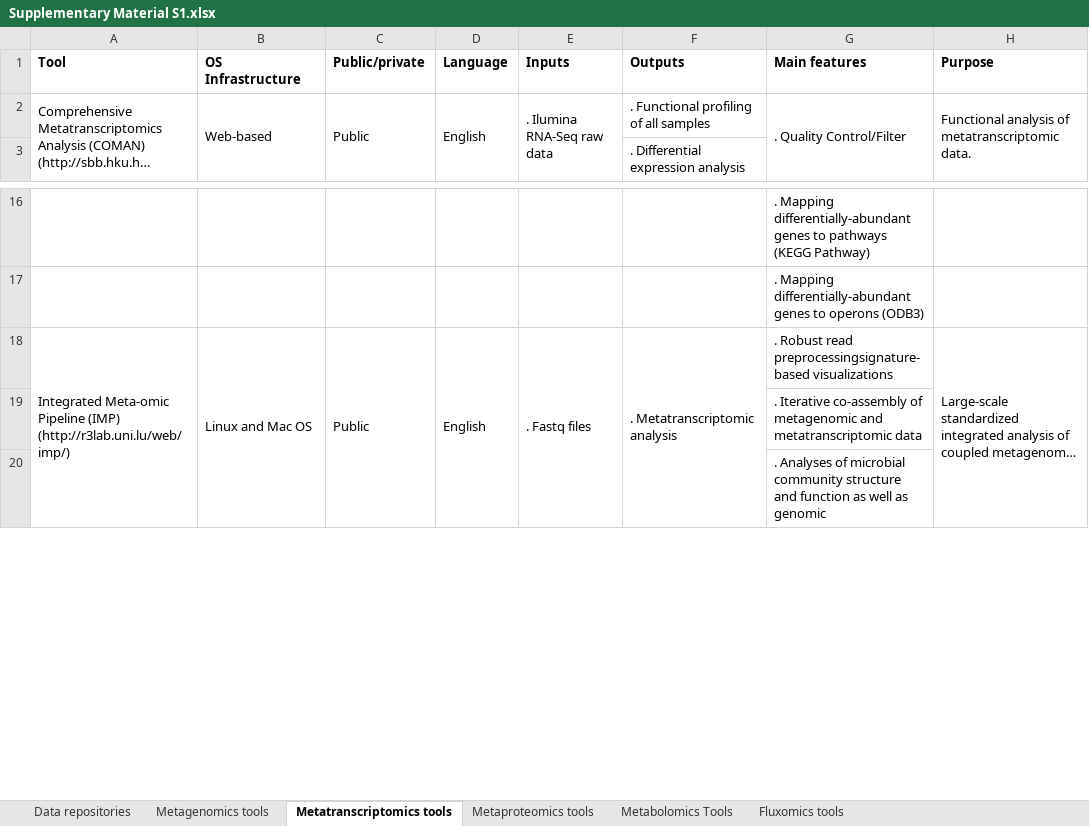
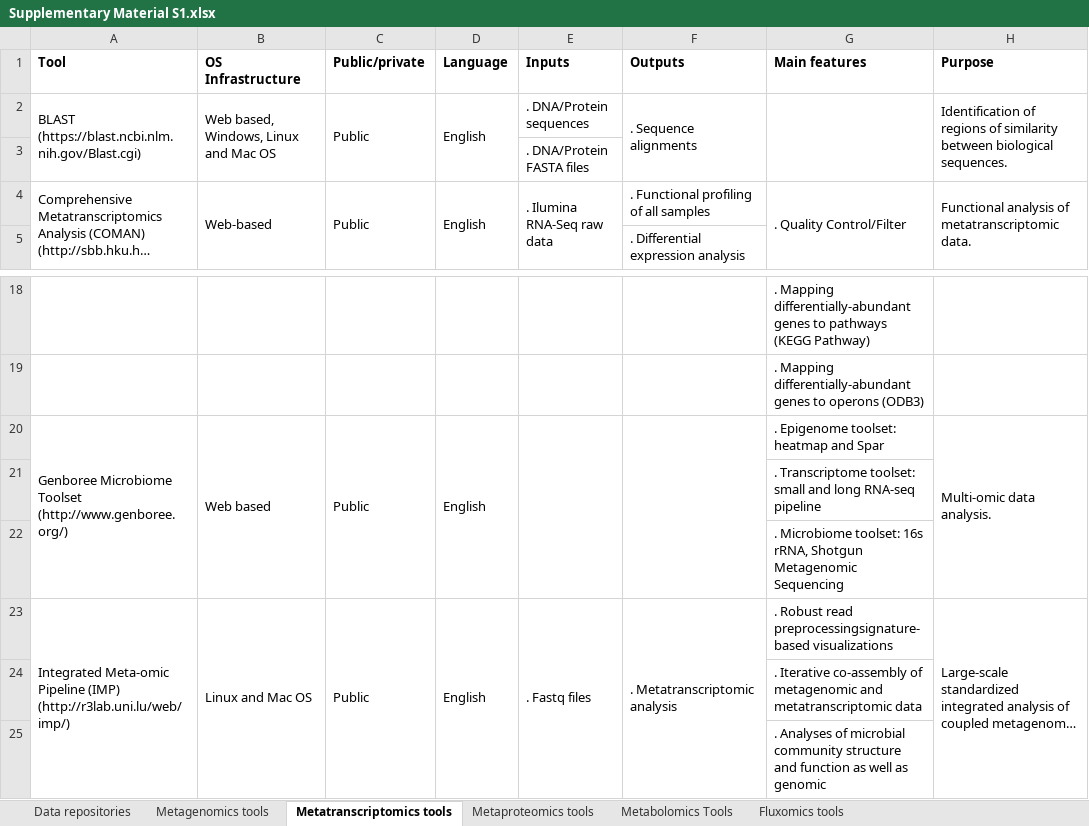
Before and after one commit to abmiguez/humangut, an Excel workbook: uploads/Supplementary Material S1.xlsx, sheet Metatranscriptomics tools, drawn as a sheet; only a part is shown, gaps mark what is left out; long unchanged cells end in …; values as stored, in another font and other column widths than the file's, no borders; the diff names each change by its address in the sheet, - before the commit and + after, or states it on an @@ line.

```diff
--- a/uploads/Supplementary Material S1.xlsx (sheet Metatranscriptomics tools)
+++ b/uploads/Supplementary Material S1.xlsx (sheet Metatranscriptomics tools)
+row 2: BLAST (https://blast.ncbi.nlm.nih.gov/Blast.cgi) | Web based, Windows, Linux and Mac OS | Public | English | . DNA/Protein sequences | . Sequence alignments |  | Identification of regions of similarity between biological sequences.
+row 3:  |  |  |  | . DNA/Protein FASTA files
+row 20: Genboree Microbiome Toolset (http://www.genboree.org/) | Web based | Public | English |  |  | . Epigenome toolset: heatmap and Spar | Multi-omic data analysis.
+row 21:  |  |  |  |  |  | . Transcriptome toolset: small and long RNA-seq pipeline
+row 22:  |  |  |  |  |  | . Microbiome toolset: 16s rRNA, Shotgun Metagenomic Sequencing
```
Also changed, not shown: sheet Metagenomics tools, 4 other files.
